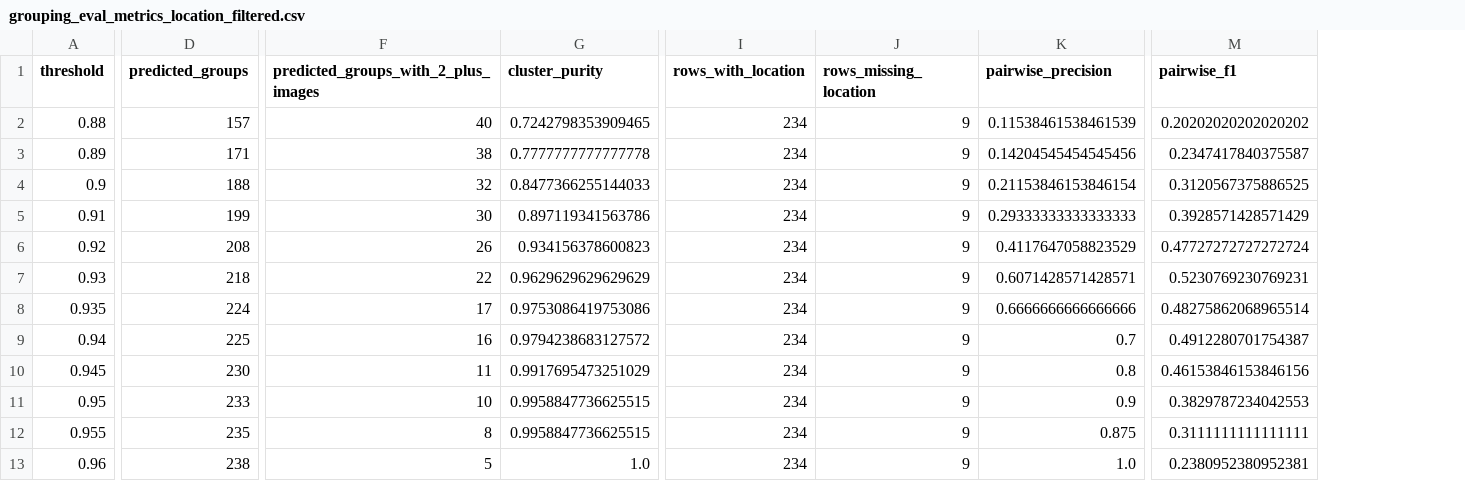
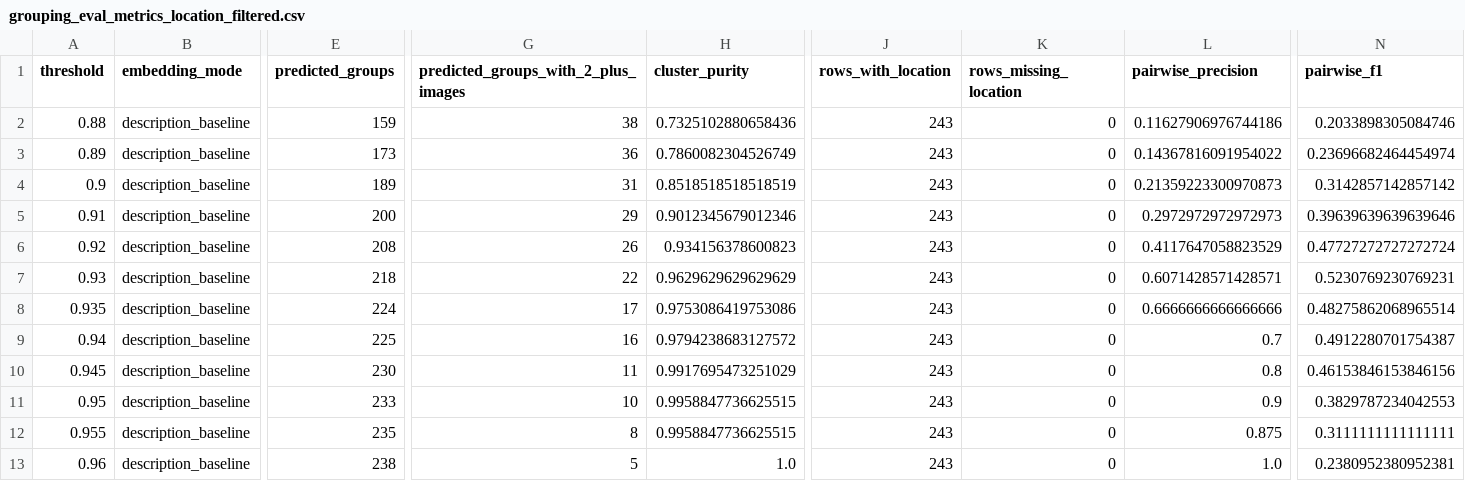
Before and after one commit to branwon03/SMART-BART, a CSV file: datasets/grouping_eval/grouping_eval_metrics_location_filtered.csv, drawn as a sheet; only a part is shown, gaps mark what is left out; addresses are those after the commit; the diff covers the shown part only; the diff names each change by its address in the sheet, - before the commit and + after, or states it on an @@ line.

Commit message:
test: add production-style grouping eval metrics

```diff
--- a/datasets/grouping_eval/grouping_eval_metrics_location_filtered.csv
+++ b/datasets/grouping_eval/grouping_eval_metrics_location_filtered.csv
+column B (embedding_mode), rows 2-13: all description_baseline
-E2 (predicted_groups): 157
+E2 (predicted_groups): 159
-G2: 40
+G2: 38
-H2 (cluster_purity): 0.7242798353909465
+H2 (cluster_purity): 0.7325102880658436
-J2:J13 (rows_with_location): 234
+J2:J13 (rows_with_location): 243
-K2:K13 (rows_missing_location): 9
+K2:K13 (rows_missing_location): 0
-L2 (pairwise_precision): 0.11538461538461539
+L2 (pairwise_precision): 0.11627906976744186
-N2 (pairwise_f1): 0.20202020202020202
+N2 (pairwise_f1): 0.2033898305084746
-E3 (predicted_groups): 171
+E3 (predicted_groups): 173
-G3: 38
+G3: 36
-H3 (cluster_purity): 0.7777777777777778
+H3 (cluster_purity): 0.7860082304526749
-L3 (pairwise_precision): 0.14204545454545456
+L3 (pairwise_precision): 0.14367816091954022
-N3 (pairwise_f1): 0.2347417840375587
+N3 (pairwise_f1): 0.23696682464454974
-E4 (predicted_groups): 188
+E4 (predicted_groups): 189
-G4: 32
+G4: 31
-H4 (cluster_purity): 0.8477366255144033
+H4 (cluster_purity): 0.8518518518518519
-L4 (pairwise_precision): 0.21153846153846154
+L4 (pairwise_precision): 0.21359223300970873
-N4 (pairwise_f1): 0.3120567375886525
+N4 (pairwise_f1): 0.3142857142857142
-E5 (predicted_groups): 199
+E5 (predicted_groups): 200
-G5: 30
+G5: 29
-H5 (cluster_purity): 0.897119341563786
+H5 (cluster_purity): 0.9012345679012346
-L5 (pairwise_precision): 0.29333333333333333
+L5 (pairwise_precision): 0.2972972972972973
-N5 (pairwise_f1): 0.3928571428571429
+N5 (pairwise_f1): 0.39639639639639646
```
Also changed, not shown: 16 edited cells elsewhere in this file, datasets/grouping_eval/grouping_eval_predictions_location_filtered.csv, datasets/grouping_eval/grouping_eval_subset.csv, 5 other files.
